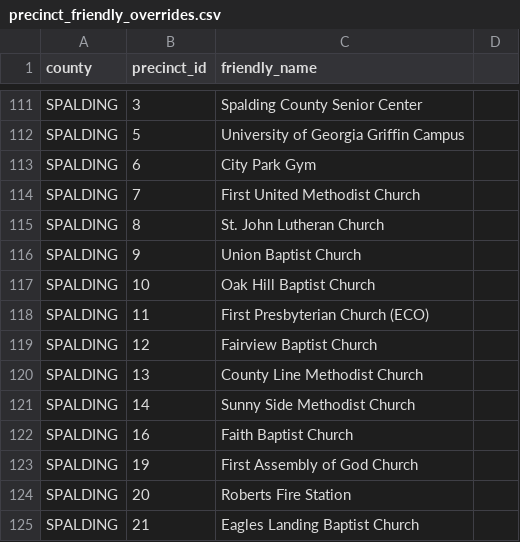
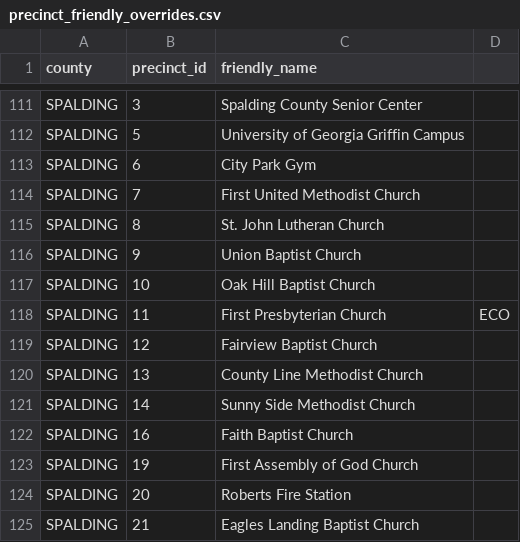
Before and after one commit to Tenjin25/GAPrecinctMap, a CSV file: Data/precinct_friendly_overrides.csv, drawn as a sheet; only a part is shown, gaps mark what is left out; the diff covers the shown part only.

Commit message:
Use comma denomination labels for Presbyterian sites

```diff
--- a/Data/precinct_friendly_overrides.csv
+++ b/Data/precinct_friendly_overrides.csv
@@ -117,3 +117,3 @@ SPALDING,9,Union Baptist Church
 SPALDING,10,Oak Hill Baptist Church
-SPALDING,11,First Presbyterian Church (ECO)
+SPALDING,11,First Presbyterian Church, ECO
 SPALDING,12,Fairview Baptist Church
```
Also changed, not shown: 45 edited cells elsewhere in this file, 16 other files.
